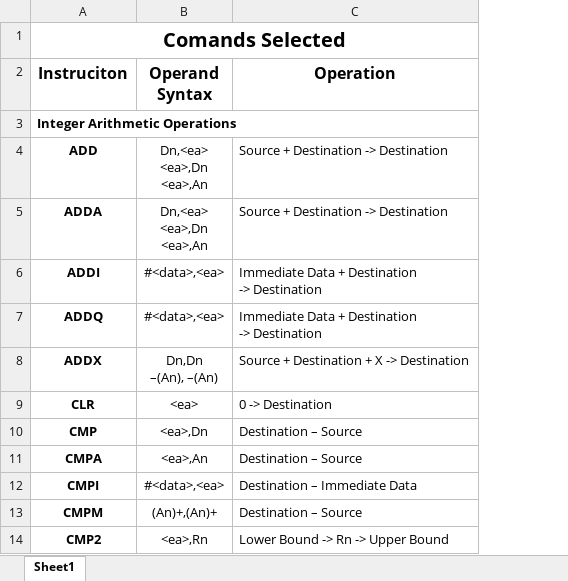
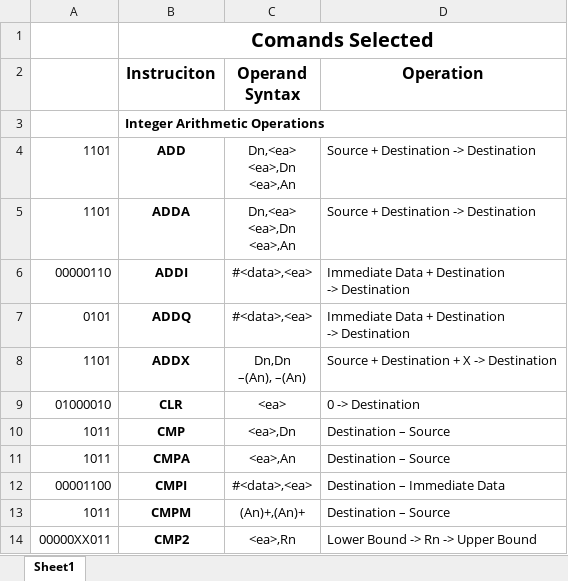
Before and after one commit to Rafaelrrb/virtualPC, an Excel workbook: M68000/documentation/commands.xlsx, sheet Sheet1, drawn as a sheet; only a part is shown; values as stored, in another font and other column widths than the file's, no borders; the diff names each change by its address in the sheet, - before the commit and + after, or states it on an @@ line.

```diff
--- a/M68000/documentation/commands.xlsx (sheet Sheet1)
+++ b/M68000/documentation/commands.xlsx (sheet Sheet1)
+column A, rows 4-14: 1101 | 1101 | 00000110 | 0101 | 1101 | 01000010 | 1011 | 1011 | 00001100 | 1011 | 00000XX011
```
Also changed, not shown: 3 other files.
